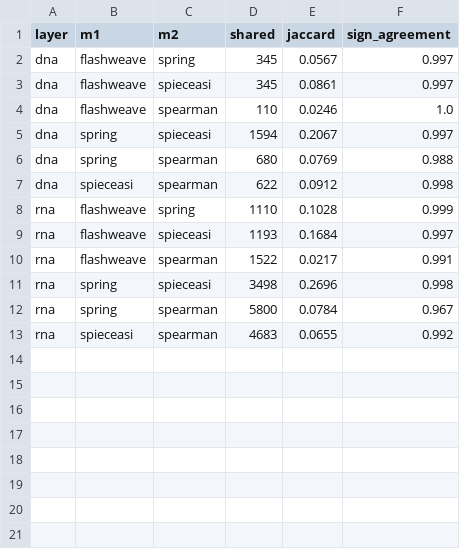
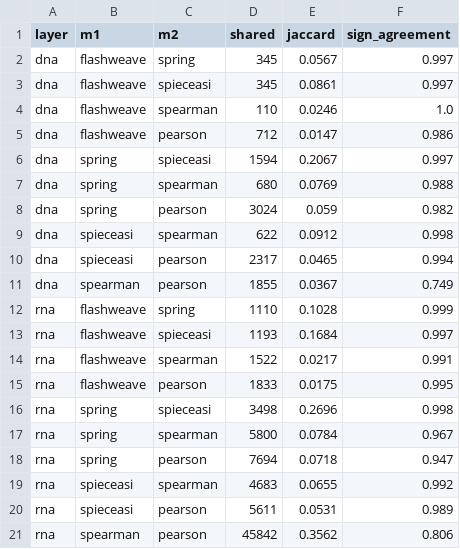
Before and after one commit to rec3141/GENICEII, a TSV file: network/out/method_overlap.tsv, drawn as a sheet; the diff names each change by its address in the sheet, - before the commit and + after, or states it on an @@ line.

```diff
--- a/network/out/method_overlap.tsv
+++ b/network/out/method_overlap.tsv
+row 5: dna | flashweave | pearson | 712 | 0.0147 | 0.986
+row 8: dna | spring | pearson | 3024 | 0.059 | 0.982
+row 10: dna | spieceasi | pearson | 2317 | 0.0465 | 0.994
+row 11: dna | spearman | pearson | 1855 | 0.0367 | 0.749
+row 15: rna | flashweave | pearson | 1833 | 0.0175 | 0.995
+row 18: rna | spring | pearson | 7694 | 0.0718 | 0.947
+row 20: rna | spieceasi | pearson | 5611 | 0.0531 | 0.989
+row 21: rna | spearman | pearson | 45842 | 0.3562 | 0.806
```
Also changed, not shown: network/out/known_pairs.tsv, network/out/method_summary.tsv, 21 other files.
